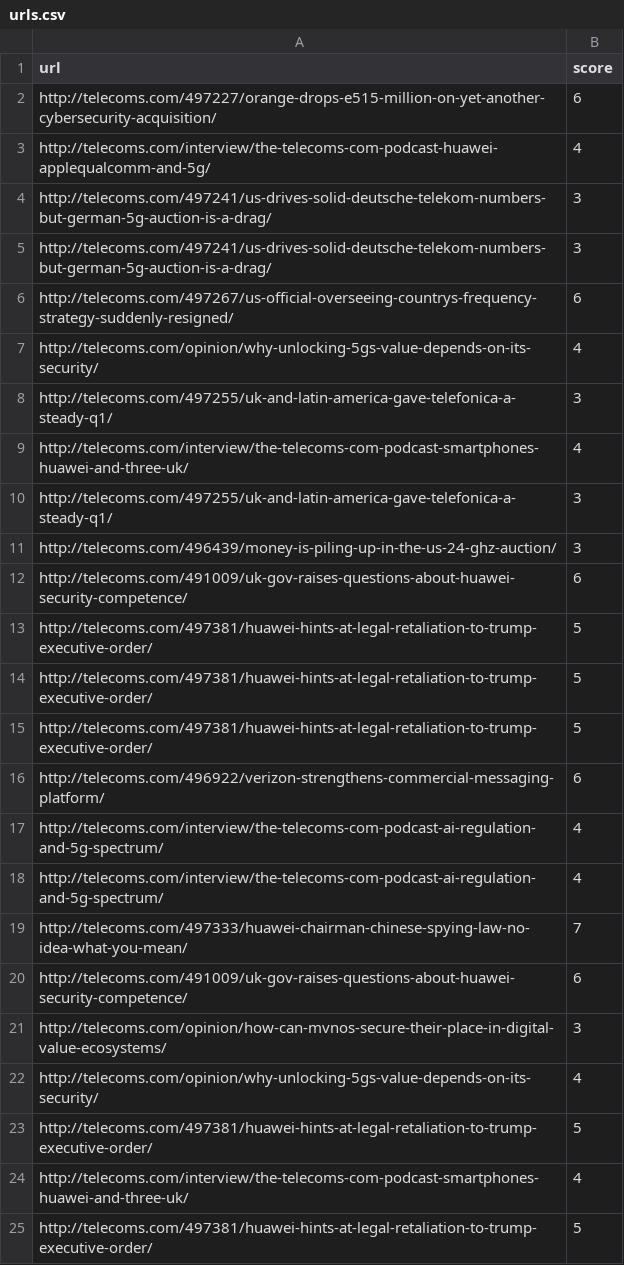
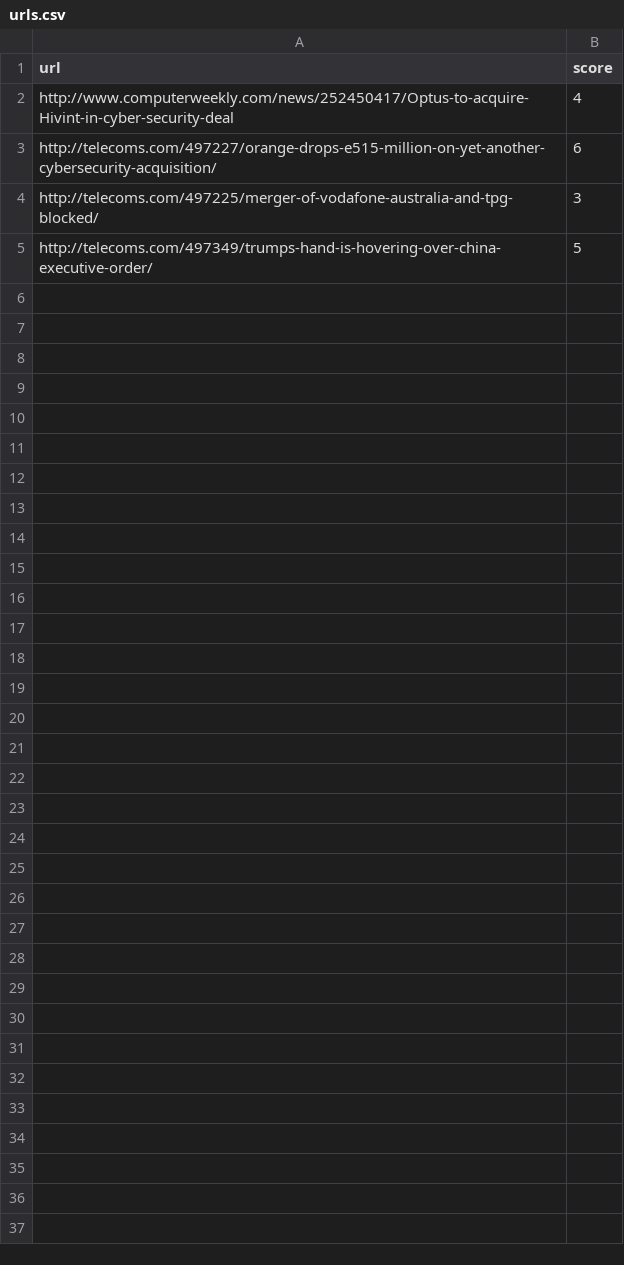
Before and after one commit to joycesin/creepy-crawler, a CSV file: urls.csv, drawn as a sheet.

```diff
--- a/urls.csv
+++ b/urls.csv
@@ -1,25 +1,5 @@
 url,score
+http://www.computerweekly.com/news/252450417/Optus-to-acquire-Hivint-in-cyber-security-deal,4
 http://telecoms.com/497227/orange-drops-e515-million-on-yet-another-cybersecurity-acquisition/,6
-http://telecoms.com/interview/the-telecoms-com-podcast-huawei-applequalcomm-and-5g/,4
-http://telecoms.com/497241/us-drives-solid-deutsche-telekom-numbers-but-german-5g-auction-is-a-drag/,3
-http://telecoms.com/497241/us-drives-solid-deutsche-telekom-numbers-but-german-5g-auction-is-a-drag/,3
-http://telecoms.com/497267/us-official-overseeing-countrys-frequency-strategy-suddenly-resigned/,6
-http://telecoms.com/opinion/why-unlocking-5gs-value-depends-on-its-security/,4
-http://telecoms.com/497255/uk-and-latin-america-gave-telefonica-a-steady-q1/,3
-http://telecoms.com/interview/the-telecoms-com-podcast-smartphones-huawei-and-three-uk/,4
-http://telecoms.com/497255/uk-and-latin-america-gave-telefonica-a-steady-q1/,3
-http://telecoms.com/496439/money-is-piling-up-in-the-us-24-ghz-auction/,3
-http://telecoms.com/491009/uk-gov-raises-questions-about-huawei-security-competence/,6
-http://telecoms.com/497381/huawei-hints-at-legal-retaliation-to-trump-executive-order/,5
-http://telecoms.com/497381/huawei-hints-at-legal-retaliation-to-trump-executive-order/,5
-http://telecoms.com/497381/huawei-hints-at-legal-retaliation-to-trump-executive-order/,5
-http://telecoms.com/496922/verizon-strengthens-commercial-messaging-platform/,6
-http://telecoms.com/interview/the-telecoms-com-podcast-ai-regulation-and-5g-spectrum/,4
-http://telecoms.com/interview/the-telecoms-com-podcast-ai-regulation-and-5g-spectrum/,4
-http://telecoms.com/497333/huawei-chairman-chinese-spying-law-no-idea-what-you-mean/,7
-http://telecoms.com/491009/uk-gov-raises-questions-about-huawei-security-competence/,6
-http://telecoms.com/opinion/how-can-mvnos-secure-their-place-in-digital-value-ecosystems/,3
-http://telecoms.com/opinion/why-unlocking-5gs-value-depends-on-its-security/,4
-http://telecoms.com/497381/huawei-hints-at-legal-retaliation-to-trump-executive-order/,5
-http://telecoms.com/interview/the-telecoms-com-podcast-smartphones-huawei-and-three-uk/,4
-http://telecoms.com/497381/huawei-hints-at-legal-retaliation-to-trump-executive-order/,5
+http://telecoms.com/497225/merger-of-vodafone-australia-and-tpg-blocked/,3
+http://telecoms.com/497349/trumps-hand-is-hovering-over-china-executive-order/,5
```
Also changed, not shown: 1 other file.
